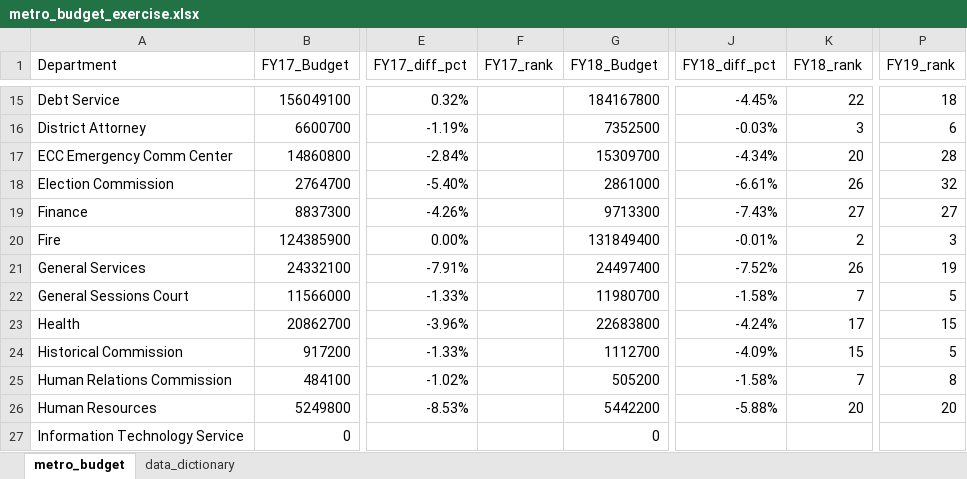
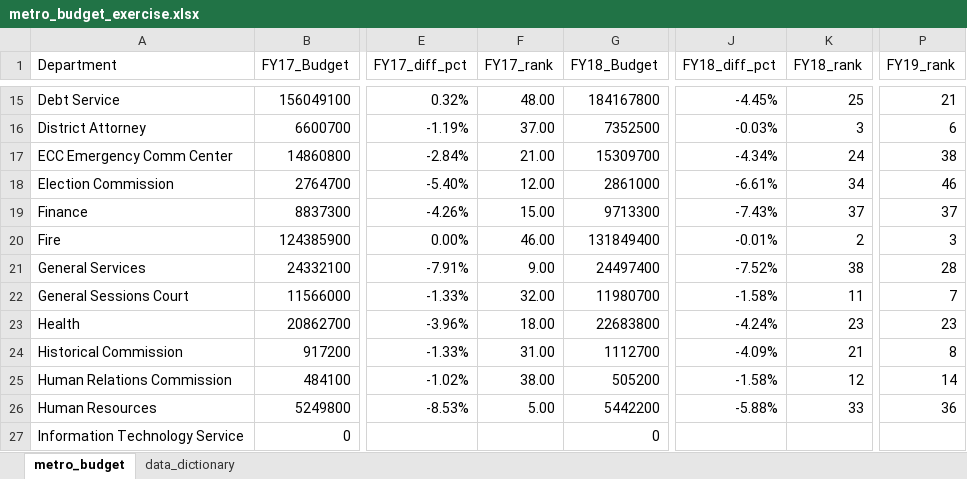
Before and after one commit to NSS-Data-Analytics-Cohort-15/lookups-exercise-cfazio93, an Excel workbook: metro_budget_exercise.xlsx, sheet metro_budget, drawn as a sheet; only a part is shown, gaps mark what is left out; values as stored, in another font and other column widths than the file's, no borders; charts and pictures not drawn; the diff covers the shown part only; the diff names each change by its address in the sheet, - before the commit and + after, or states it on an @@ line.

```diff
--- a/metro_budget_exercise.xlsx (sheet metro_budget)
+++ b/metro_budget_exercise.xlsx (sheet metro_budget)
-F15 (FY17_rank): (empty)
+F15 (FY17_rank): 48.00
-K15 (FY18_rank): 22
+K15 (FY18_rank): 25
-P15 (FY19_rank): 18
+P15 (FY19_rank): 21
-F16 (FY17_rank): (empty)
+F16 (FY17_rank): 37.00
-F17 (FY17_rank): (empty)
+F17 (FY17_rank): 21.00
-K17 (FY18_rank): 20
+K17 (FY18_rank): 24
-P17 (FY19_rank): 28
+P17 (FY19_rank): 38
-F18 (FY17_rank): (empty)
+F18 (FY17_rank): 12.00
-K18 (FY18_rank): 26
+K18 (FY18_rank): 34
-P18 (FY19_rank): 32
+P18 (FY19_rank): 46
-F19 (FY17_rank): (empty)
+F19 (FY17_rank): 15.00
-K19 (FY18_rank): 27
+K19 (FY18_rank): 37
-P19 (FY19_rank): 27
+P19 (FY19_rank): 37
-F20 (FY17_rank): (empty)
+F20 (FY17_rank): 46.00
-F21 (FY17_rank): (empty)
+F21 (FY17_rank): 9.00
-K21 (FY18_rank): 26
+K21 (FY18_rank): 38
-P21 (FY19_rank): 19
+P21 (FY19_rank): 28
-F22 (FY17_rank): (empty)
+F22 (FY17_rank): 32.00
-K22 (FY18_rank): 7
+K22 (FY18_rank): 11
-P22 (FY19_rank): 5
+P22 (FY19_rank): 7
-F23 (FY17_rank): (empty)
+F23 (FY17_rank): 18.00
-K23 (FY18_rank): 17
+K23 (FY18_rank): 23
-P23 (FY19_rank): 15
+P23 (FY19_rank): 23
-F24 (FY17_rank): (empty)
+F24 (FY17_rank): 31.00
-K24 (FY18_rank): 15
+K24 (FY18_rank): 21
-P24 (FY19_rank): 5
+P24 (FY19_rank): 8
-F25 (FY17_rank): (empty)
+F25 (FY17_rank): 38.00
-K25 (FY18_rank): 7
+K25 (FY18_rank): 12
-P25 (FY19_rank): 8
+P25 (FY19_rank): 14
-F26 (FY17_rank): (empty)
+F26 (FY17_rank): 5.00
-K26 (FY18_rank): 20
+K26 (FY18_rank): 33
-P26 (FY19_rank): 20
+P26 (FY19_rank): 36
```
Also changed, not shown: 112 edited cells and cell formats elsewhere in this sheet, formulas that keep their value, charts or pictures, 1 other file.
